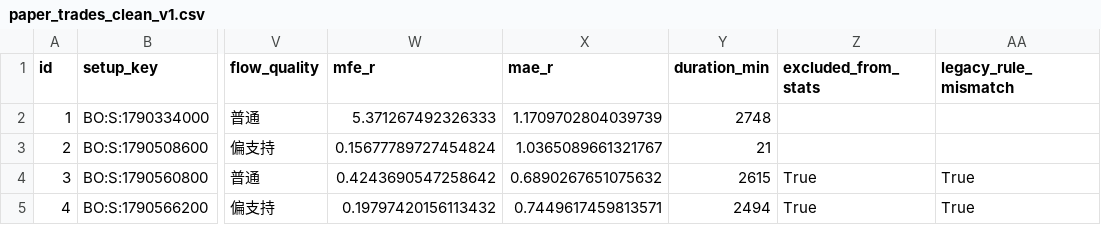
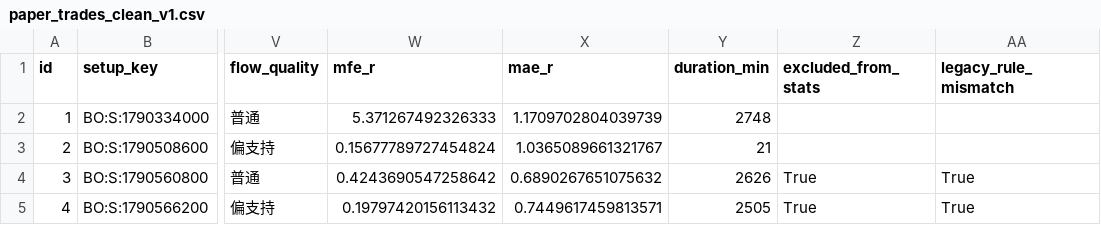
Before and after one commit to 126liangting-sketch/crypto-market-radar, a CSV file: paper_trades_clean_v1.csv, drawn as a sheet; only a part is shown, gaps mark what is left out; the diff names each change by its address in the sheet, - before the commit and + after, or states it on an @@ line.

```diff
--- a/paper_trades_clean_v1.csv
+++ b/paper_trades_clean_v1.csv
-Y4 (duration_min): 2615
+Y4 (duration_min): 2626
-Y5 (duration_min): 2494
+Y5 (duration_min): 2505
```
Also changed, not shown: blocked_setups_clean_v1.csv, prepare_validation_clean_v1.csv, 6 other files.
